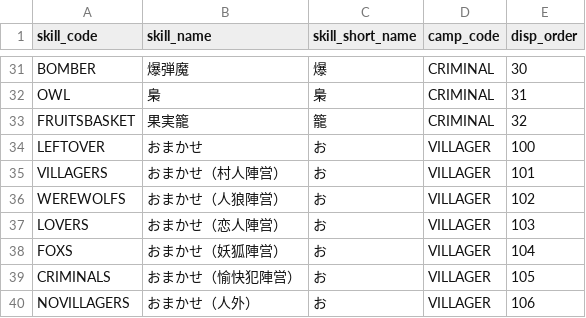
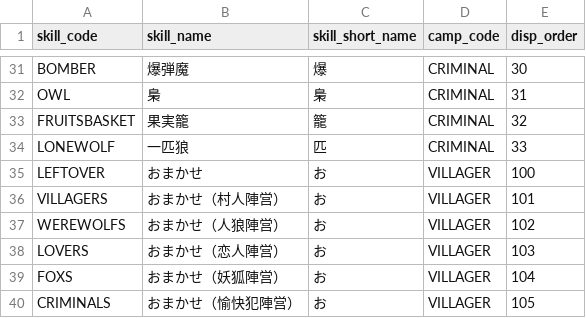
Before and after one commit to h-orito/wolf-mansion, a TSV file: dbflute_werewolf_mansiondb/playsql/data/common/tsv/UTF-8/04-SKILL.tsv, drawn as a sheet; only a part is shown, gaps mark what is left out; the shorter side is filled out with more unchanged rows; the diff names each change by its address in the sheet, - before the commit and + after, or states it on an @@ line.

```diff
--- a/dbflute_werewolf_mansiondb/playsql/data/common/tsv/UTF-8/04-SKILL.tsv
+++ b/dbflute_werewolf_mansiondb/playsql/data/common/tsv/UTF-8/04-SKILL.tsv
+row 34: LONEWOLF | 一匹狼 | 匹 | CRIMINAL | 33
```
Also changed, not shown: dbflute_werewolf_mansiondb/playsql/data/common/tsv/UTF-8/07-ABILITY_TYPE.tsv, 35 other files.
